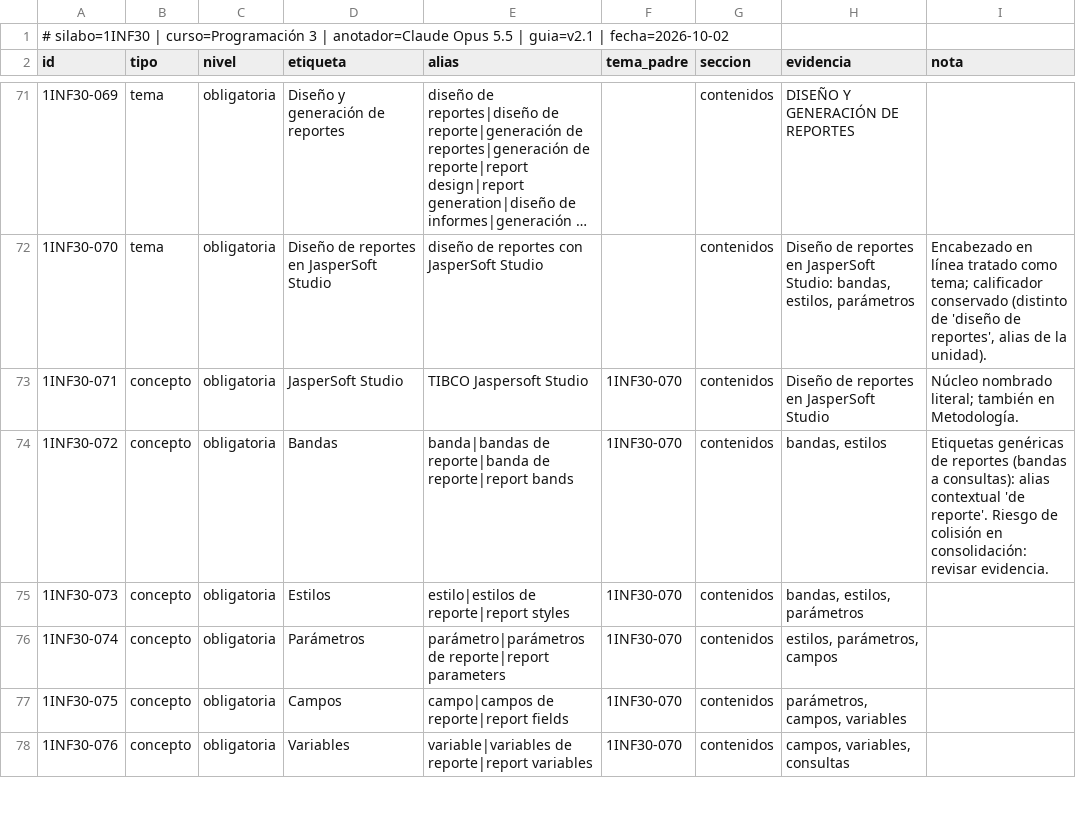
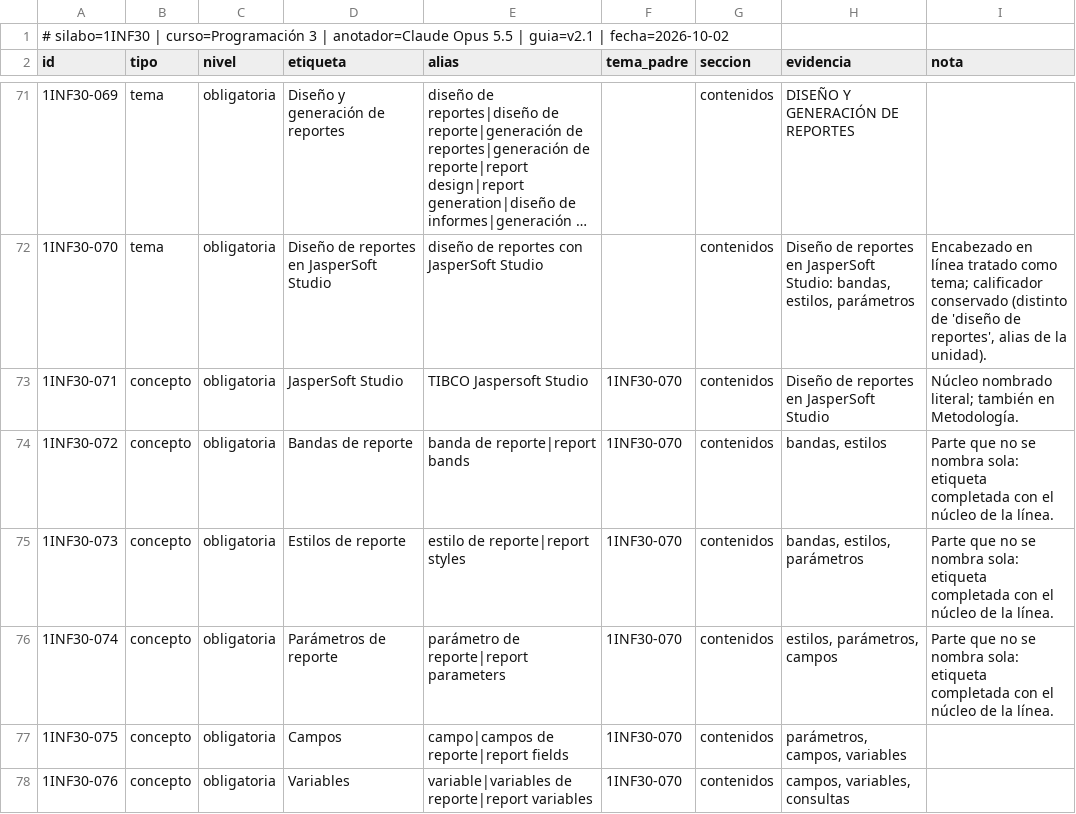
Before and after one commit to giano-montano/informatics-engineering-knowledge-graph, a TSV file: casos-de-prueba/gold/CP-06-gold_1INF30.tsv, drawn as a sheet; only a part is shown, gaps mark what is left out; long unchanged cells end in ….

```diff
--- a/casos-de-prueba/gold/CP-06-gold_1INF30.tsv
+++ b/casos-de-prueba/gold/CP-06-gold_1INF30.tsv
@@ -73,5 +73,5 @@ id	tipo	nivel	etiqueta	alias	tema_padre	seccion	evidencia	nota
 1INF30-071	concepto	obligatoria	JasperSoft Studio	TIBCO Jaspersoft Studio	1INF30-070	contenidos	Diseño de reportes en JasperSoft Studio	Núcleo nombrado literal; también en Metodología.
-1INF30-072	concepto	obligatoria	Bandas	banda|bandas de reporte|banda de reporte|report bands	1INF30-070	contenidos	bandas, estilos	Etiquetas genéricas de reportes (bandas a consultas): alias contextual 'de reporte'. Riesgo de colisión en consolidación: revisar evidencia.
-1INF30-073	concepto	obligatoria	Estilos	estilo|estilos de reporte|report styles	1INF30-070	contenidos	bandas, estilos, parámetros	
-1INF30-074	concepto	obligatoria	Parámetros	parámetro|parámetros de reporte|report parameters	1INF30-070	contenidos	estilos, parámetros, campos	
+1INF30-072	concepto	obligatoria	Bandas de reporte	banda de reporte|report bands	1INF30-070	contenidos	bandas, estilos	Parte que no se nombra sola: etiqueta completada con el núcleo de la línea.
+1INF30-073	concepto	obligatoria	Estilos de reporte	estilo de reporte|report styles	1INF30-070	contenidos	bandas, estilos, parámetros	Parte que no se nombra sola: etiqueta completada con el núcleo de la línea.
+1INF30-074	concepto	obligatoria	Parámetros de reporte	parámetro de reporte|report parameters	1INF30-070	contenidos	estilos, parámetros, campos	Parte que no se nombra sola: etiqueta completada con el núcleo de la línea.
 1INF30-075	concepto	obligatoria	Campos	campo|campos de reporte|report fields	1INF30-070	contenidos	parámetros, campos, variables	
```
Also changed, not shown: casos-de-prueba/gold/CP-03-gold_1INF33.tsv, casos-de-prueba/gold/CP-05-gold_1INF29.tsv, 5 other files.
